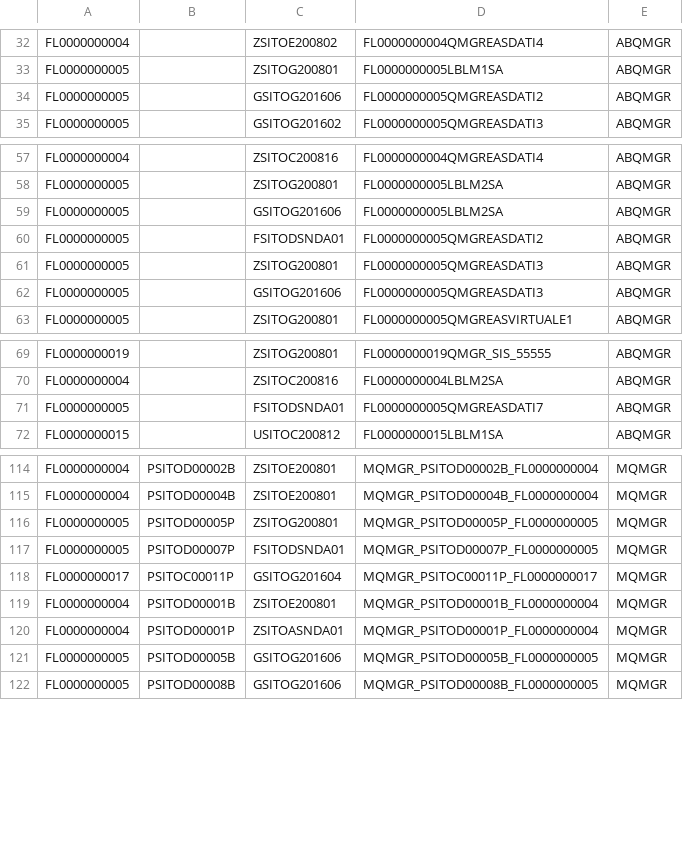
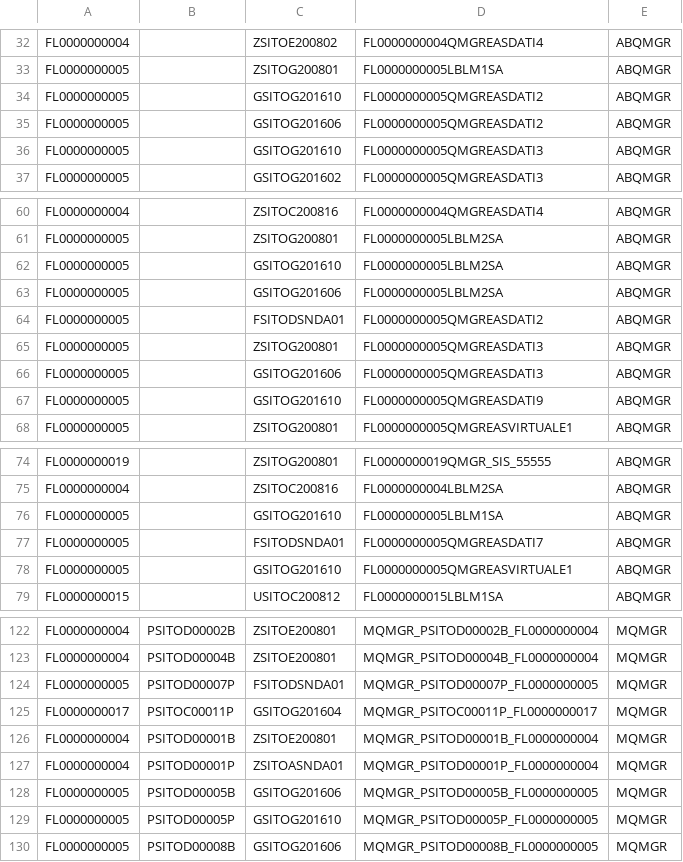
Before and after one commit to disanben/migrazioni_sia, a CSV file: csv/ext/orig/fire-mq-prof.csv, drawn as a sheet; only a part is shown, gaps mark what is left out; the diff covers the shown part only.

```diff
--- a/csv/ext/orig/fire-mq-prof.csv
+++ b/csv/ext/orig/fire-mq-prof.csv
@@ -33,3 +33,5 @@ FL0000000004,,ZSITOE200802,FL0000000004QMGREASDATI4,ABQMGR
 FL0000000005,,ZSITOG200801,FL0000000005LBLM1SA,ABQMGR
+FL0000000005,,GSITOG201610,FL0000000005QMGREASDATI2,ABQMGR
 FL0000000005,,GSITOG201606,FL0000000005QMGREASDATI2,ABQMGR
+FL0000000005,,GSITOG201610,FL0000000005QMGREASDATI3,ABQMGR
 FL0000000005,,GSITOG201602,FL0000000005QMGREASDATI3,ABQMGR
@@ -58,2 +61,3 @@ FL0000000004,,ZSITOC200816,FL0000000004QMGREASDATI4,ABQMGR
 FL0000000005,,ZSITOG200801,FL0000000005LBLM2SA,ABQMGR
+FL0000000005,,GSITOG201610,FL0000000005LBLM2SA,ABQMGR
 FL0000000005,,GSITOG201606,FL0000000005LBLM2SA,ABQMGR
@@ -62,2 +66,3 @@ FL0000000005,,ZSITOG200801,FL0000000005QMGREASDATI3,ABQMGR
 FL0000000005,,GSITOG201606,FL0000000005QMGREASDATI3,ABQMGR
+FL0000000005,,GSITOG201610,FL0000000005QMGREASDATI9,ABQMGR
 FL0000000005,,ZSITOG200801,FL0000000005QMGREASVIRTUALE1,ABQMGR
@@ -70,3 +75,5 @@ FL0000000019,,ZSITOG200801,FL0000000019QMGR_SIS_55555,ABQMGR
 FL0000000004,,ZSITOC200816,FL0000000004LBLM2SA,ABQMGR
+FL0000000005,,GSITOG201610,FL0000000005LBLM1SA,ABQMGR
 FL0000000005,,FSITODSNDA01,FL0000000005QMGREASDATI7,ABQMGR
+FL0000000005,,GSITOG201610,FL0000000005QMGREASVIRTUALE1,ABQMGR
 FL0000000015,,USITOC200812,FL0000000015LBLM1SA,ABQMGR
@@ -115,3 +123,2 @@ FL0000000004,PSITOD00002B,ZSITOE200801,MQMGR_PSITOD00002B_FL0000000004,MQMGR
 FL0000000004,PSITOD00004B,ZSITOE200801,MQMGR_PSITOD00004B_FL0000000004,MQMGR
-FL0000000005,PSITOD00005P,ZSITOG200801,MQMGR_PSITOD00005P_FL0000000005,MQMGR
 FL0000000005,PSITOD00007P,FSITODSNDA01,MQMGR_PSITOD00007P_FL0000000005,MQMGR
@@ -121,2 +128,3 @@ FL0000000004,PSITOD00001P,ZSITOASNDA01,MQMGR_PSITOD00001P_FL0000000004,MQMGR
 FL0000000005,PSITOD00005B,GSITOG201606,MQMGR_PSITOD00005B_FL0000000005,MQMGR
+FL0000000005,PSITOD00005P,GSITOG201610,MQMGR_PSITOD00005P_FL0000000005,MQMGR
 FL0000000005,PSITOD00008B,GSITOG201606,MQMGR_PSITOD00008B_FL0000000005,MQMGR
```
Also changed, not shown: 2 added rows elsewhere in this file, csv/ext/orig/fire.csv, csv/ext/orig/tangram-eas-srv.csv, 19 other files.
